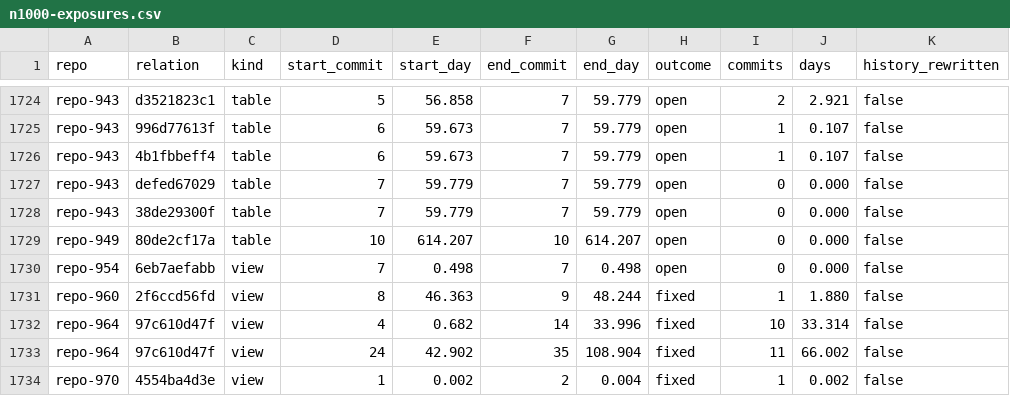
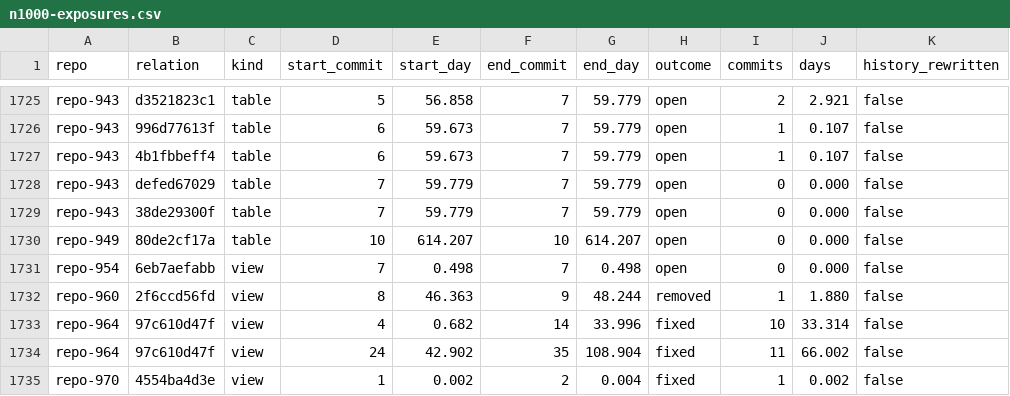
Before and after one commit to Amsozzer1/lintel, a CSV file: study/data/n1000-exposures.csv, drawn as a sheet; only a part is shown, gaps mark what is left out; the diff covers the shown part only.

```diff
--- a/study/data/n1000-exposures.csv
+++ b/study/data/n1000-exposures.csv
@@ -1730,3 +1731,3 @@ repo-949,80de2cf17a,table,10,614.207,10,614.207,open,0,0.000,false
 repo-954,6eb7aefabb,view,7,0.498,7,0.498,open,0,0.000,false
-repo-960,2f6ccd56fd,view,8,46.363,9,48.244,fixed,1,1.880,false
+repo-960,2f6ccd56fd,view,8,46.363,9,48.244,removed,1,1.880,false
 repo-964,97c610d47f,view,4,0.682,14,33.996,fixed,10,33.314,false
```
Also changed, not shown: 2 added rows, 1 removed row and 3 edited cells elsewhere in this file, 8 other files.
